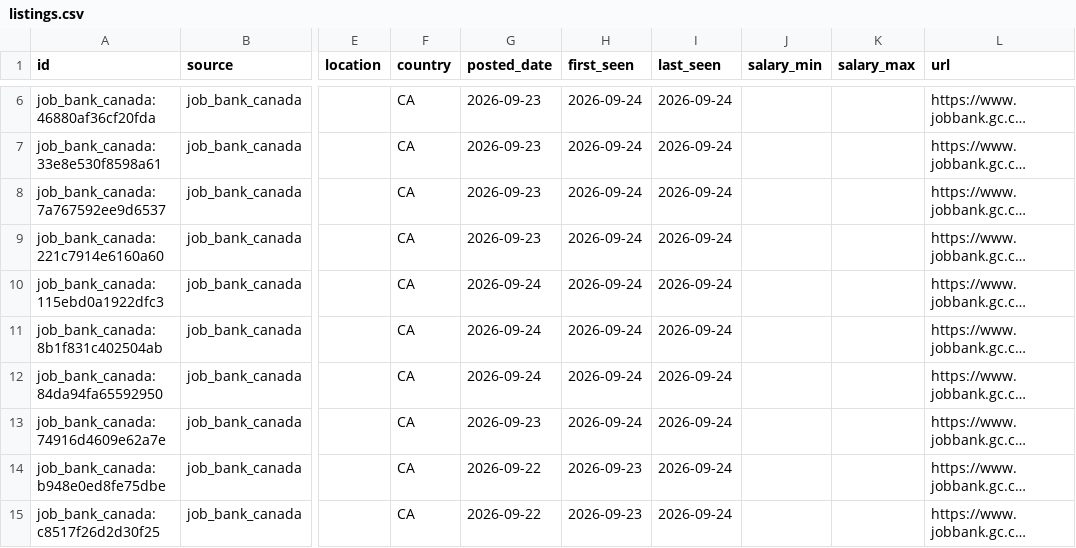
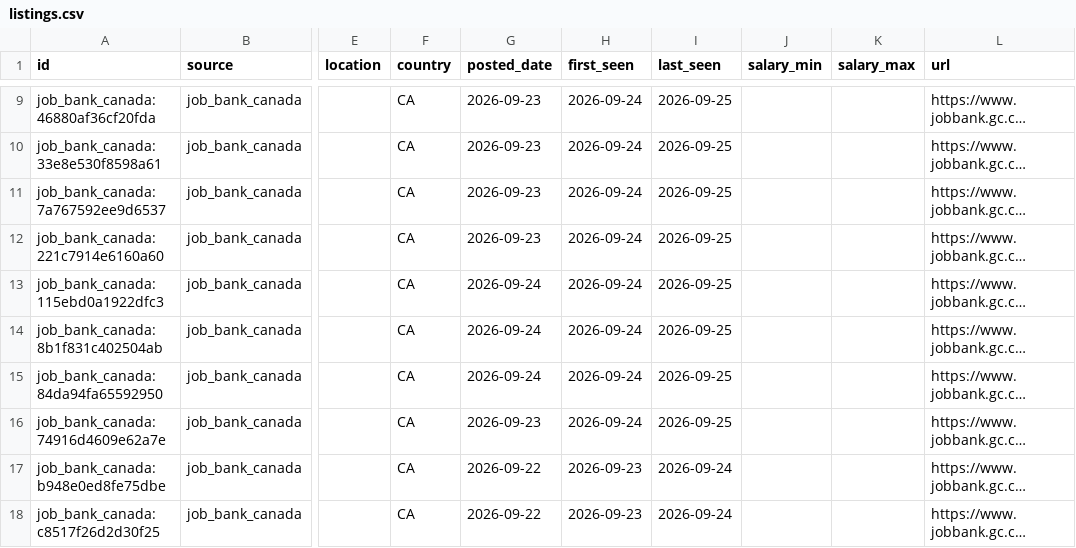
Before and after one commit to kprana976/Claude-resume, a CSV file: docs/listings.csv, drawn as a sheet; only a part is shown, gaps mark what is left out; long unchanged cells end in …; addresses are those after the commit; the diff covers the shown part only; the diff names each change by its address in the sheet, - before the commit and + after, or states it on an @@ line.

```diff
--- a/docs/listings.csv
+++ b/docs/listings.csv
-I9:I16 (last_seen): 2026-09-24
+I9:I16 (last_seen): 2026-09-25
```
Also changed, not shown: 3 added rows and 6 edited cells elsewhere in this file, 1 other file.
